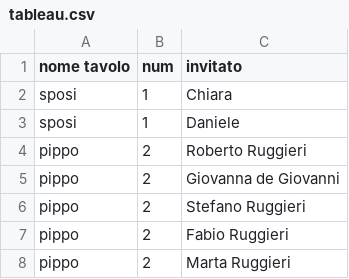
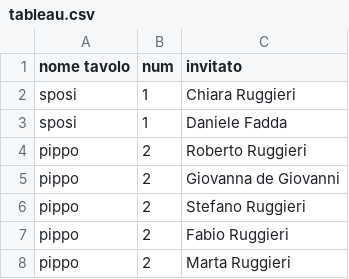
Before and after one commit to danielefadda/disposizione_tavoli, a CSV file: data/tableau.csv, drawn as a sheet; only a part is shown.

```diff
--- a/data/tableau.csv
+++ b/data/tableau.csv
@@ -1,4 +1,4 @@
 nome tavolo,num,invitato
-sposi,1,Chiara
-sposi,1,Daniele
+sposi,1,Chiara Ruggieri
+sposi,1,Daniele Fadda
 pippo,2,Roberto Ruggieri
```
Also changed, not shown: 19 other files.
